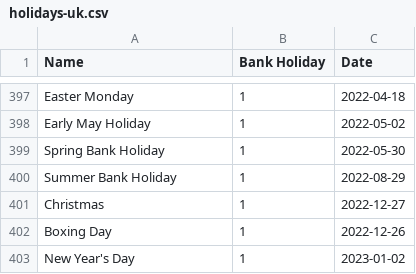
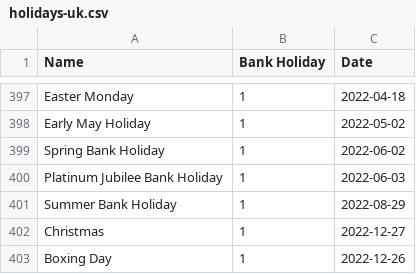
Before and after one commit to nine-lives/nls-common-util, a CSV file: src/main/resources/data/holidays-uk.csv, drawn as a sheet; only a part is shown, gaps mark what is left out; the shorter side is filled out with more unchanged rows.

Commit message:
Updated bank holidays

```diff
--- a/src/main/resources/data/holidays-uk.csv
+++ b/src/main/resources/data/holidays-uk.csv
@@ -398,3 +398,4 @@ Easter Monday,1,2022-04-18
 Early May Holiday,1,2022-05-02
-Spring Bank Holiday,1,2022-05-30
+Spring Bank Holiday,1,2022-06-02
+Platinum Jubilee Bank Holiday,1,2022-06-03
 Summer Bank Holiday,1,2022-08-29
```
Also changed, not shown: 2 other files.
